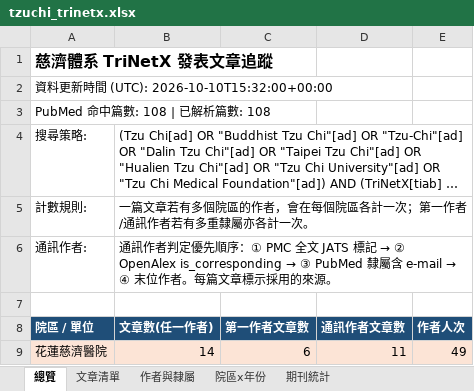
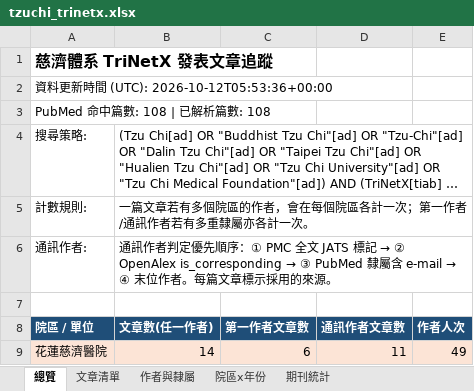
Before and after one commit to 96311123/-TriNetx-, an Excel workbook: docs/data/tzuchi_trinetx.xlsx, sheet 總覽, drawn as a sheet; only a part is shown; long unchanged cells end in …; values as stored, in another font and other column widths than the file's, no borders; the diff names each change by its address in the sheet, - before the commit and + after, or states it on an @@ line.

```diff
--- a/docs/data/tzuchi_trinetx.xlsx (sheet 總覽)
+++ b/docs/data/tzuchi_trinetx.xlsx (sheet 總覽)
-A2: 資料更新時間 (UTC): 2026-10-10T15:32:00+00:00
+A2: 資料更新時間 (UTC): 2026-10-12T05:53:36+00:00
```
Also changed, not shown: 1 other file.
